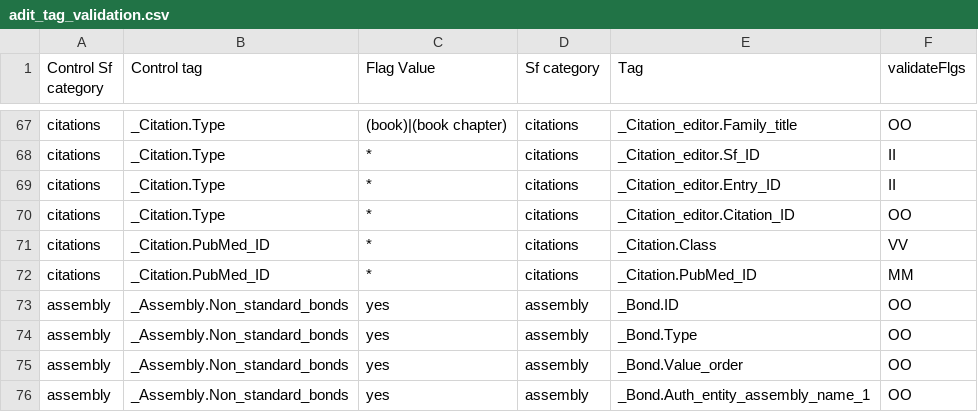
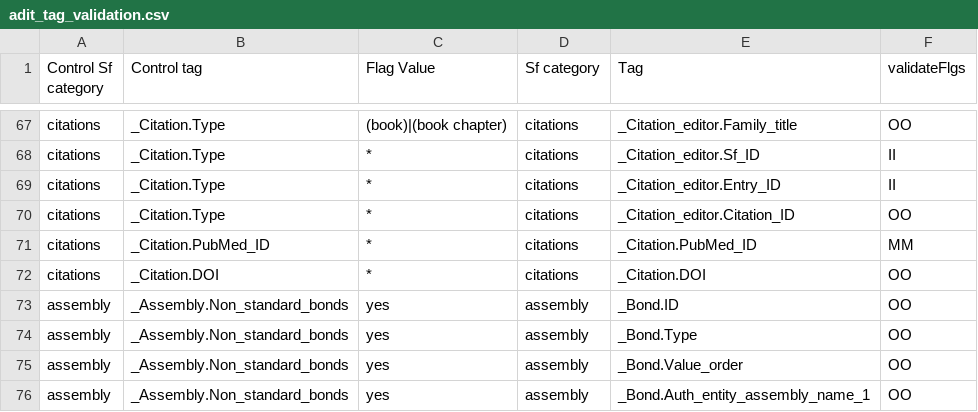
Before and after one commit to bmrb-io/nmr-star-dictionary, a CSV file: NMR-STAR/internal_106_distribution/adit_tag_validation.csv, drawn as a sheet; only a part is shown, gaps mark what is left out; removed rows and columns are numbered as before the commit, all else as after; the diff names each change by its address in the sheet, - before the commit and + after, or states it on an @@ line.

Commit message:
BMRbig NMR-STAR v3.2.0.1-NMRbig
Updates for interface
- hid citation type tag
- removed default 'journal' for citation type tag

```diff
--- a/NMR-STAR/internal_106_distribution/adit_tag_validation.csv
+++ b/NMR-STAR/internal_106_distribution/adit_tag_validation.csv
-row 71: citations | _Citation.PubMed_ID | * | citations | _Citation.Class | VV
+row 72: citations | _Citation.DOI | * | citations | _Citation.DOI | OO
```
Also changed, not shown: NMR-STAR/internal_106_source/adit_tag_validation.csv, NMR-STAR/internal_106_source/val_item_tbl.csv, 15 other files.
